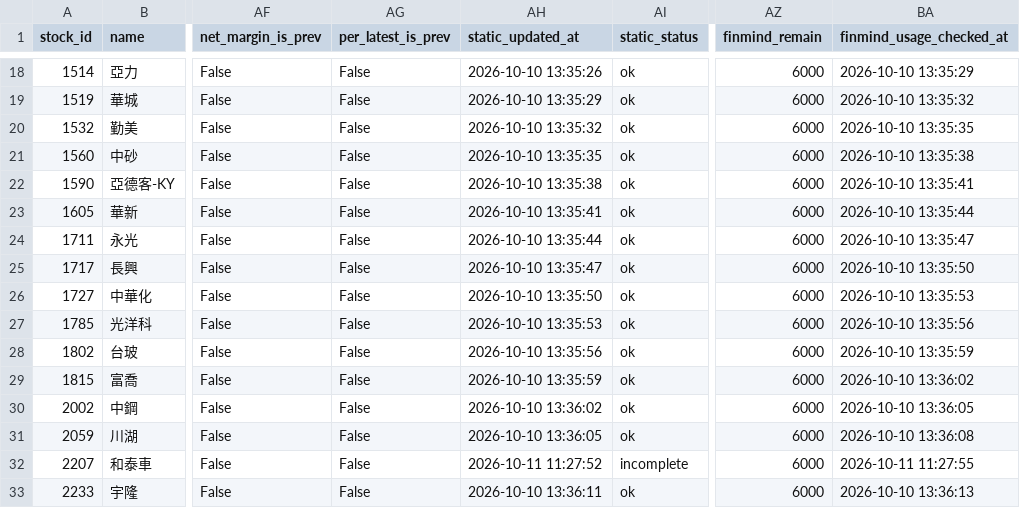
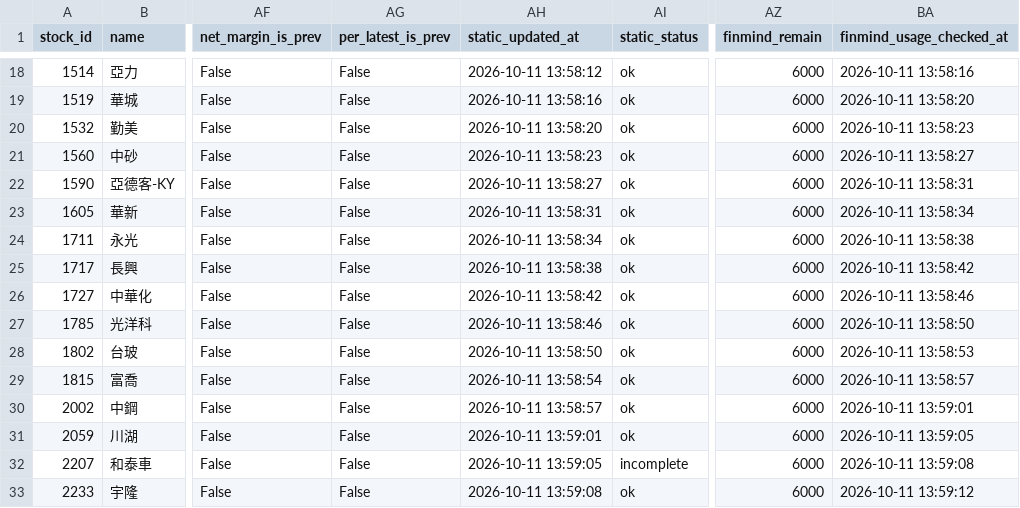
Before and after one commit to ONicole0101/Gold, a CSV file: AllStatic.csv, drawn as a sheet; only a part is shown, gaps mark what is left out; the diff covers the shown part only; the diff names each change by its address in the sheet, - before the commit and + after, or states it on an @@ line.

```diff
--- a/AllStatic.csv
+++ b/AllStatic.csv
-AH18 (static_updated_at): 2026-10-10 13:35:26
+AH18 (static_updated_at): 2026-10-11 13:58:12
-BA18 (finmind_usage_checked_at): 2026-10-10 13:35:29
+BA18 (finmind_usage_checked_at): 2026-10-11 13:58:16
-AH19 (static_updated_at): 2026-10-10 13:35:29
+AH19 (static_updated_at): 2026-10-11 13:58:16
-BA19 (finmind_usage_checked_at): 2026-10-10 13:35:32
+BA19 (finmind_usage_checked_at): 2026-10-11 13:58:20
-AH20 (static_updated_at): 2026-10-10 13:35:32
+AH20 (static_updated_at): 2026-10-11 13:58:20
-BA20 (finmind_usage_checked_at): 2026-10-10 13:35:35
+BA20 (finmind_usage_checked_at): 2026-10-11 13:58:23
-AH21 (static_updated_at): 2026-10-10 13:35:35
+AH21 (static_updated_at): 2026-10-11 13:58:23
-BA21 (finmind_usage_checked_at): 2026-10-10 13:35:38
+BA21 (finmind_usage_checked_at): 2026-10-11 13:58:27
-AH22 (static_updated_at): 2026-10-10 13:35:38
+AH22 (static_updated_at): 2026-10-11 13:58:27
-BA22 (finmind_usage_checked_at): 2026-10-10 13:35:41
+BA22 (finmind_usage_checked_at): 2026-10-11 13:58:31
-AH23 (static_updated_at): 2026-10-10 13:35:41
+AH23 (static_updated_at): 2026-10-11 13:58:31
-BA23 (finmind_usage_checked_at): 2026-10-10 13:35:44
+BA23 (finmind_usage_checked_at): 2026-10-11 13:58:34
-AH24 (static_updated_at): 2026-10-10 13:35:44
+AH24 (static_updated_at): 2026-10-11 13:58:34
-BA24 (finmind_usage_checked_at): 2026-10-10 13:35:47
+BA24 (finmind_usage_checked_at): 2026-10-11 13:58:38
-AH25 (static_updated_at): 2026-10-10 13:35:47
+AH25 (static_updated_at): 2026-10-11 13:58:38
-BA25 (finmind_usage_checked_at): 2026-10-10 13:35:50
+BA25 (finmind_usage_checked_at): 2026-10-11 13:58:42
-AH26 (static_updated_at): 2026-10-10 13:35:50
+AH26 (static_updated_at): 2026-10-11 13:58:42
-BA26 (finmind_usage_checked_at): 2026-10-10 13:35:53
+BA26 (finmind_usage_checked_at): 2026-10-11 13:58:46
-AH27 (static_updated_at): 2026-10-10 13:35:53
+AH27 (static_updated_at): 2026-10-11 13:58:46
-BA27 (finmind_usage_checked_at): 2026-10-10 13:35:56
+BA27 (finmind_usage_checked_at): 2026-10-11 13:58:50
-AH28 (static_updated_at): 2026-10-10 13:35:56
+AH28 (static_updated_at): 2026-10-11 13:58:50
-BA28 (finmind_usage_checked_at): 2026-10-10 13:35:59
+BA28 (finmind_usage_checked_at): 2026-10-11 13:58:53
-AH29 (static_updated_at): 2026-10-10 13:35:59
+AH29 (static_updated_at): 2026-10-11 13:58:54
-BA29 (finmind_usage_checked_at): 2026-10-10 13:36:02
+BA29 (finmind_usage_checked_at): 2026-10-11 13:58:57
-AH30 (static_updated_at): 2026-10-10 13:36:02
+AH30 (static_updated_at): 2026-10-11 13:58:57
-BA30 (finmind_usage_checked_at): 2026-10-10 13:36:05
+BA30 (finmind_usage_checked_at): 2026-10-11 13:59:01
-AH31 (static_updated_at): 2026-10-10 13:36:05
+AH31 (static_updated_at): 2026-10-11 13:59:01
-BA31 (finmind_usage_checked_at): 2026-10-10 13:36:08
+BA31 (finmind_usage_checked_at): 2026-10-11 13:59:05
-AH32 (static_updated_at): 2026-10-11 11:27:52
+AH32 (static_updated_at): 2026-10-11 13:59:05
-BA32 (finmind_usage_checked_at): 2026-10-11 11:27:55
+BA32 (finmind_usage_checked_at): 2026-10-11 13:59:08
-AH33 (static_updated_at): 2026-10-10 13:36:11
+AH33 (static_updated_at): 2026-10-11 13:59:08
-BA33 (finmind_usage_checked_at): 2026-10-10 13:36:13
+BA33 (finmind_usage_checked_at): 2026-10-11 13:59:12
```
Also changed, not shown: 168 edited cells elsewhere in this file, AllStatic_Valuation.csv.
